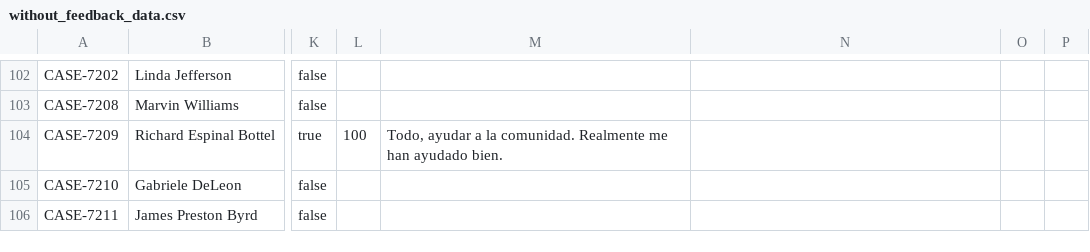
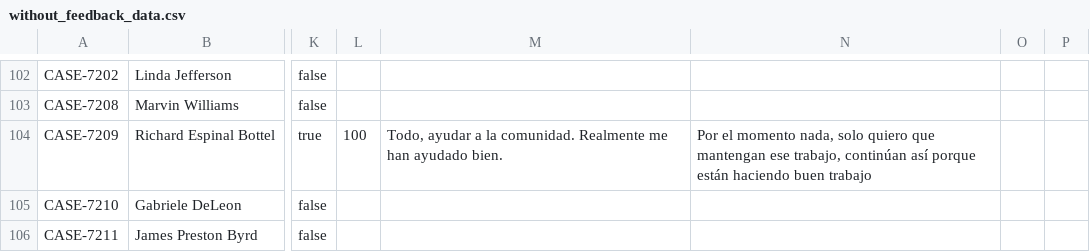
Before and after one commit to RyAlah/ODL_Analysis, a CSV file: without_feedback_data.csv, drawn as a sheet; only a part is shown, gaps mark what is left out; the diff names each change by its address in the sheet, - before the commit and + after, or states it on an @@ line.

Commit message:
Auto-update without_feedback_data.csv

```diff
--- a/without_feedback_data.csv
+++ b/without_feedback_data.csv
-N104: (empty)
+N104: Por el momento nada, solo quiero que mantengan ese trabajo, continúan así porque están haciendo buen trabajo
```
